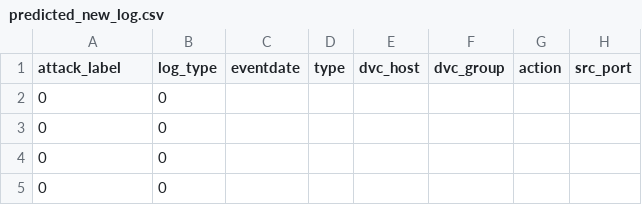
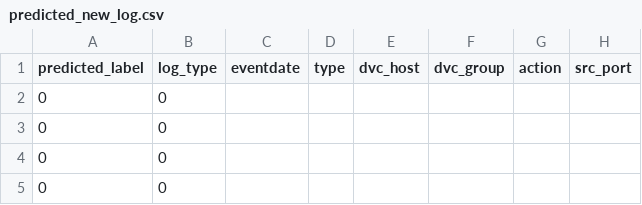
Before and after one commit to montimage-projects/AI4TRIAGE, a CSV file: Datasets/predicted_new_log.csv, drawn as a sheet; only a part is shown; the diff names each change by its address in the sheet, - before the commit and + after, or states it on an @@ line.

```diff
--- a/Datasets/predicted_new_log.csv
+++ b/Datasets/predicted_new_log.csv
-A1: attack_label
+A1: predicted_label
```
Also changed, not shown: 2 other files.
